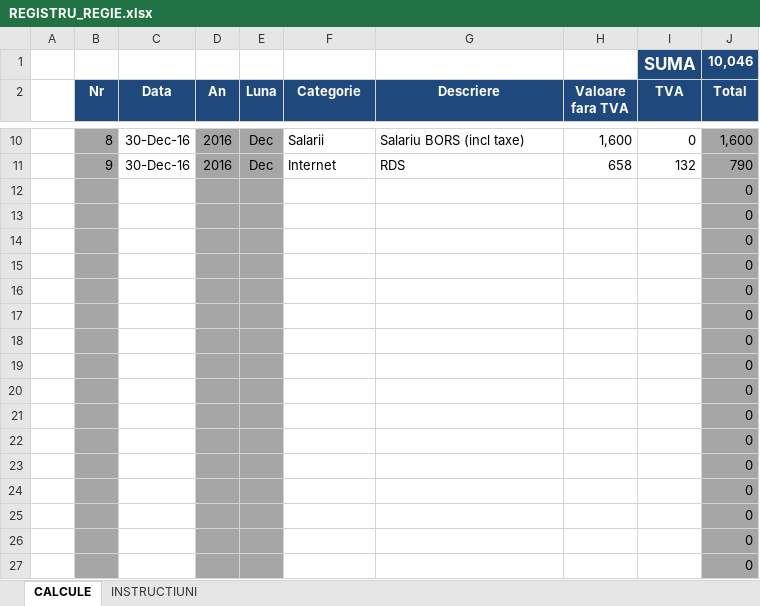
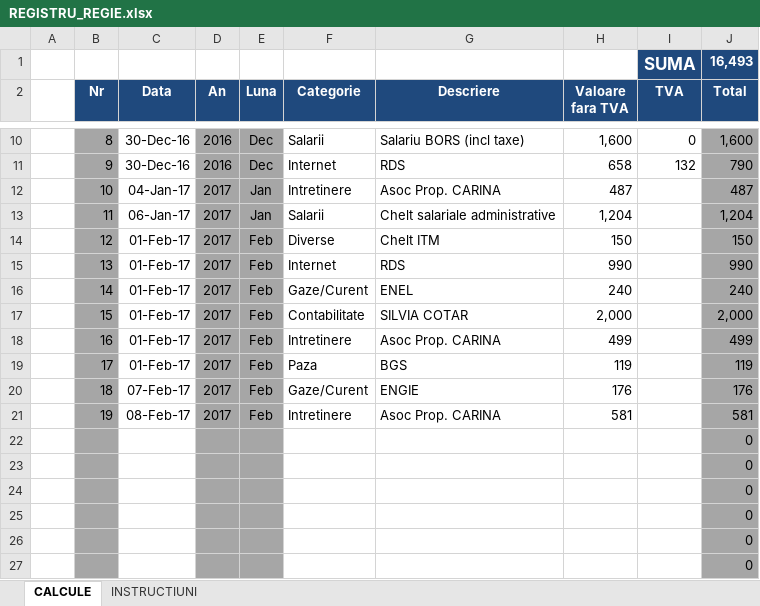
Before and after one commit to CloudifierSRL/CloudifierPOC, an Excel workbook: 2. IMPLEMENTARE/11. REGISTRE_CHELTUIELI/REGISTRU_REGIE.xlsx, sheet CALCULE, drawn as a sheet; only a part is shown, gaps mark what is left out; values as stored, in another font and other column widths than the file's, no borders; removed rows and columns are numbered as before the commit, all else as after; the diff names each change by its address in the sheet, - before the commit and + after, or states it on an @@ line.

```diff
--- a/2. IMPLEMENTARE/11. REGISTRE_CHELTUIELI/REGISTRU_REGIE.xlsx (sheet CALCULE)
+++ b/2. IMPLEMENTARE/11. REGISTRE_CHELTUIELI/REGISTRU_REGIE.xlsx (sheet CALCULE)
-J1 (Total): 10,046
+J1 (Total): 16,493
-row 12:  |  |  |  |  |  |  |  |  | 0
-row 13:  |  |  |  |  |  |  |  |  | 0
-row 14:  |  |  |  |  |  |  |  |  | 0
-row 15:  |  |  |  |  |  |  |  |  | 0
-row 16:  |  |  |  |  |  |  |  |  | 0
-row 17:  |  |  |  |  |  |  |  |  | 0
-row 18:  |  |  |  |  |  |  |  |  | 0
-row 19:  |  |  |  |  |  |  |  |  | 0
-row 20:  |  |  |  |  |  |  |  |  | 0
-row 21:  |  |  |  |  |  |  |  |  | 0
+row 12:  | 10 | 04-Jan-17 | 2017 | Jan | Intretinere | Asoc Prop. CARINA | 487 |  | 487
+row 13:  | 11 | 06-Jan-17 | 2017 | Jan | Salarii | Chelt salariale administrative | 1,204 |  | 1,204
+row 14:  | 12 | 01-Feb-17 | 2017 | Feb | Diverse | Chelt ITM | 150 |  | 150
+row 15:  | 13 | 01-Feb-17 | 2017 | Feb | Internet | RDS | 990 |  | 990
+row 16:  | 14 | 01-Feb-17 | 2017 | Feb | Gaze/Curent | ENEL | 240 |  | 240
+row 17:  | 15 | 01-Feb-17 | 2017 | Feb | Contabilitate | SILVIA COTAR | 2,000 |  | 2,000
+row 18:  | 16 | 01-Feb-17 | 2017 | Feb | Intretinere | Asoc Prop. CARINA | 499 |  | 499
+row 19:  | 17 | 01-Feb-17 | 2017 | Feb | Paza | BGS | 119 |  | 119
+row 20:  | 18 | 07-Feb-17 | 2017 | Feb | Gaze/Curent | ENGIE | 176 |  | 176
+row 21:  | 19 | 08-Feb-17 | 2017 | Feb | Intretinere | Asoc Prop. CARINA | 581 |  | 581
```
Also changed, not shown: 2. IMPLEMENTARE/11. REGISTRE_CHELTUIELI/REGISTRU_INVESTITII.xlsx, 6 other files.
